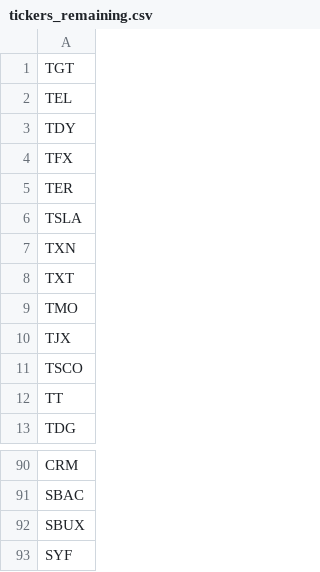
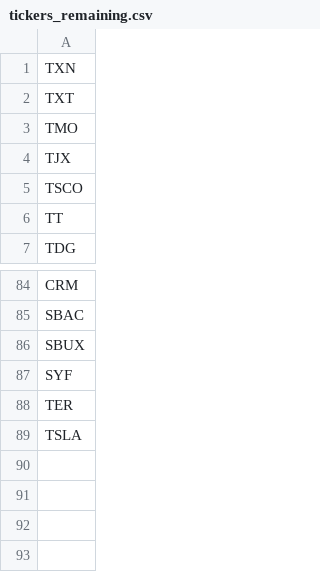
Before and after one commit to rithwikbabu/sp500-level2-market-data, a CSV file: tickers_remaining.csv, drawn as a sheet; only a part is shown, gaps mark what is left out.

Commit message:
Update data folder - 2023-11-03

```diff
--- a/tickers_remaining.csv
+++ b/tickers_remaining.csv
@@ -1,7 +1 @@
-TGT
-TEL
-TDY
-TFX
-TER
-TSLA
 TXN
@@ -93 +87,3 @@ SBUX
 SYF
+TER
+TSLA
```
Also changed, not shown: 4 other files.
